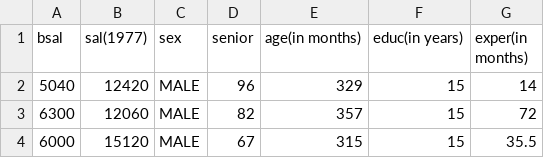
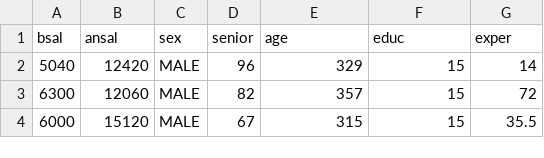
Before and after one commit to saminturi97/STA518-self-reflection-, a CSV file: Objectives 1/data/banksalary.csv, drawn as a sheet; only a part is shown.

```diff
--- a/Objectives 1/data/banksalary.csv
+++ b/Objectives 1/data/banksalary.csv
@@ -1,2 +1,2 @@
-bsal,sal(1977),sex,senior,age(in months),educ(in years),exper(in months)
+bsal,ansal,sex,senior,age,educ,exper
 5040,12420,MALE,96,329,15,14
```
Also changed, not shown: 5 other files.
